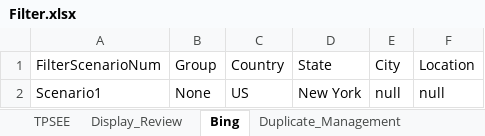
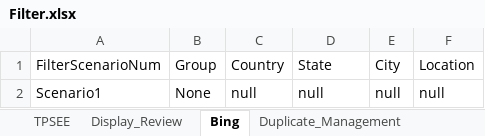
Before and after one commit to DAC-Projects/DACAutomation, an Excel workbook: data/Filter.xlsx, sheet Bing, drawn as a sheet; values as stored, in another font and other column widths than the file's, no borders; the diff names each change by its address in the sheet, - before the commit and + after, or states it on an @@ line.

```diff
--- a/data/Filter.xlsx (sheet Bing)
+++ b/data/Filter.xlsx (sheet Bing)
-C2 (Country): US
+C2 (Country): null
-D2 (State): New York
+D2 (State): null
```
Also changed, not shown: sheet BingZoom, sheet Sheet1, sheet TPSEE, sheet Zoom, data/GroupAndAccountKeywords.xlsx, 14 other files.
